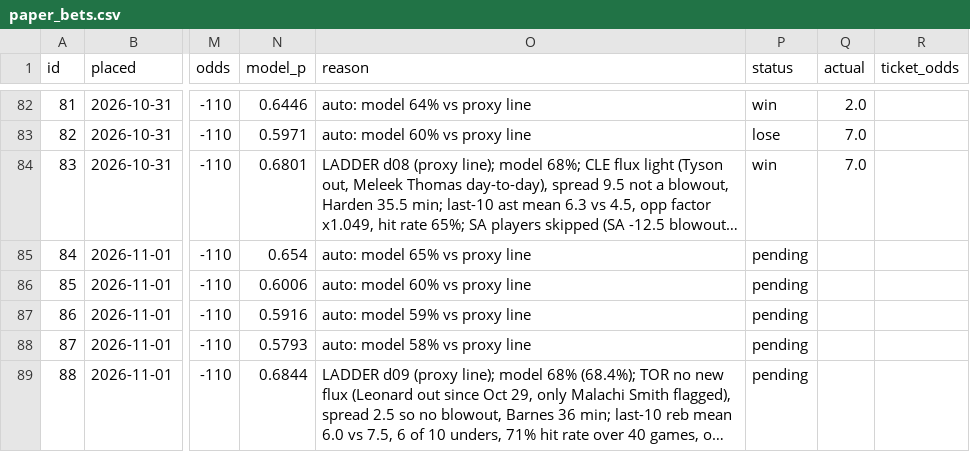
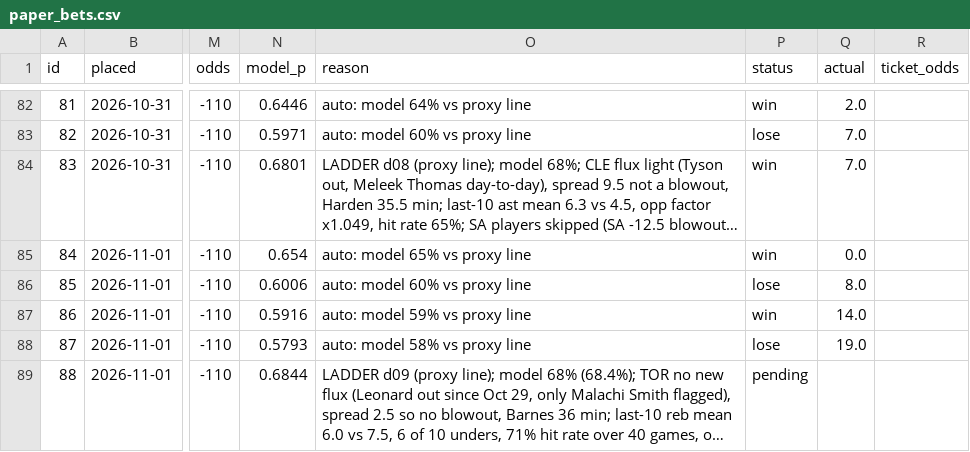
Before and after one commit to Sleepyad/nba-edge, a CSV file: data/paper_bets.csv, drawn as a sheet; only a part is shown, gaps mark what is left out; long unchanged cells end in …; the diff names each change by its address in the sheet, - before the commit and + after, or states it on an @@ line.

```diff
--- a/data/paper_bets.csv
+++ b/data/paper_bets.csv
-P85 (status): pending
+P85 (status): win
-Q85 (actual): (empty)
+Q85 (actual): 0.0
-P86 (status): pending
+P86 (status): lose
-Q86 (actual): (empty)
+Q86 (actual): 8.0
-P87 (status): pending
+P87 (status): win
-Q87 (actual): (empty)
+Q87 (actual): 14.0
-P88 (status): pending
+P88 (status): lose
-Q88 (actual): (empty)
+Q88 (actual): 19.0
```
Also changed, not shown: data/games.csv, data/lines.csv, 6 other files.
